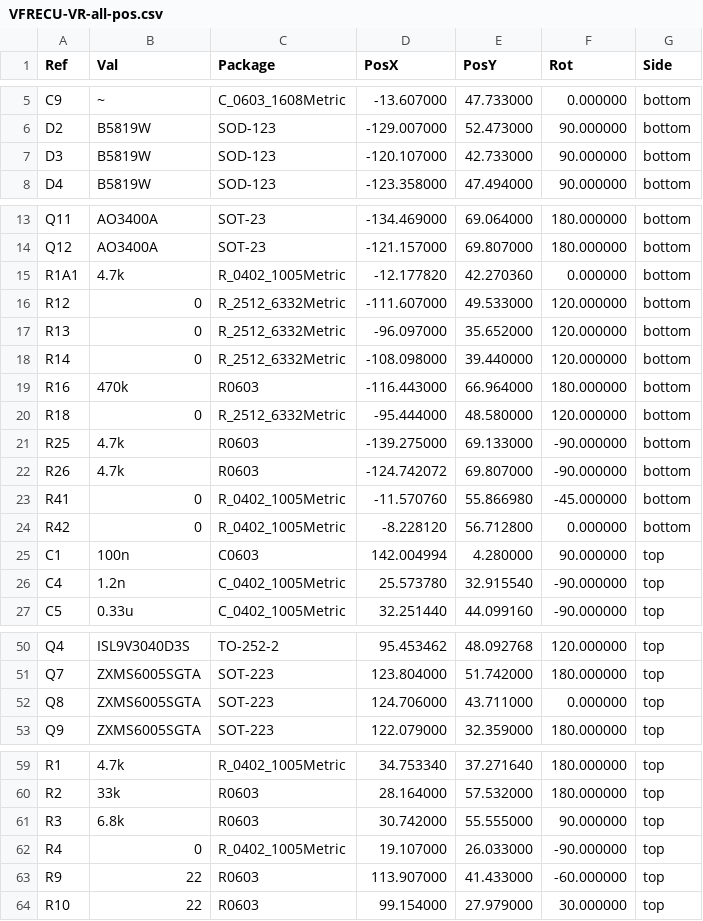
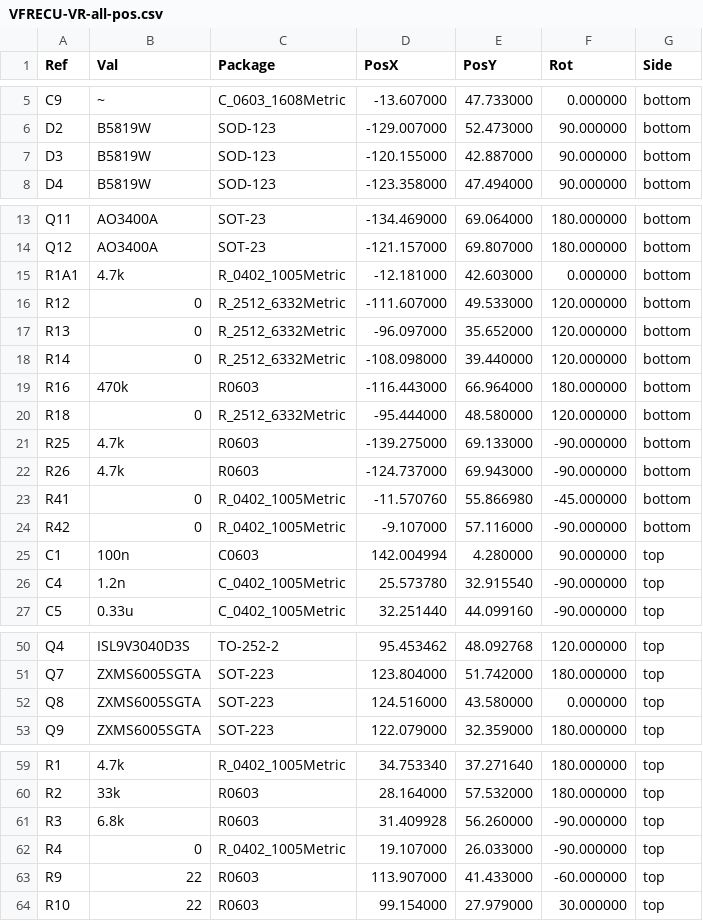
Before and after one commit to VFRenjoyer/hellen-VFR800, a CSV file: gerber/VFRECU-VR-all-pos.csv, drawn as a sheet; only a part is shown, gaps mark what is left out; the diff covers the shown part only.

```diff
--- a/gerber/VFRECU-VR-all-pos.csv
+++ b/gerber/VFRECU-VR-all-pos.csv
@@ -6,3 +6,3 @@ Ref,Val,Package,PosX,PosY,Rot,Side
 "D2","B5819W","SOD-123",-129.007000,52.473000,90.000000,bottom
-"D3","B5819W","SOD-123",-120.107000,42.733000,90.000000,bottom
+"D3","B5819W","SOD-123",-120.155000,42.887000,90.000000,bottom
 "D4","B5819W","SOD-123",-123.358000,47.494000,90.000000,bottom
@@ -14,3 +14,3 @@ Ref,Val,Package,PosX,PosY,Rot,Side
 "Q12","AO3400A","SOT-23",-121.157000,69.807000,180.000000,bottom
-"R1A1","4.7k","R_0402_1005Metric",-12.177820,42.270360,0.000000,bottom
+"R1A1","4.7k","R_0402_1005Metric",-12.181000,42.603000,0.000000,bottom
 "R12","0","R_2512_6332Metric",-111.607000,49.533000,120.000000,bottom
@@ -21,5 +21,5 @@ Ref,Val,Package,PosX,PosY,Rot,Side
 "R25","4.7k","R0603",-139.275000,69.133000,-90.000000,bottom
-"R26","4.7k","R0603",-124.742072,69.807000,-90.000000,bottom
+"R26","4.7k","R0603",-124.737000,69.943000,-90.000000,bottom
 "R41","0","R_0402_1005Metric",-11.570760,55.866980,-45.000000,bottom
-"R42","0","R_0402_1005Metric",-8.228120,56.712800,0.000000,bottom
+"R42","0","R_0402_1005Metric",-9.107000,57.116000,-90.000000,bottom
 "C1","100n","C0603",142.004994,4.280000,90.000000,top
@@ -51,3 +51,3 @@ Ref,Val,Package,PosX,PosY,Rot,Side
 "Q7","ZXMS6005SGTA","SOT-223",123.804000,51.742000,180.000000,top
-"Q8","ZXMS6005SGTA","SOT-223",124.706000,43.711000,0.000000,top
+"Q8","ZXMS6005SGTA","SOT-223",124.516000,43.580000,0.000000,top
 "Q9","ZXMS6005SGTA","SOT-223",122.079000,32.359000,180.000000,top
@@ -60,3 +60,3 @@ Ref,Val,Package,PosX,PosY,Rot,Side
 "R2","33k","R0603",28.164000,57.532000,180.000000,top
-"R3","6.8k","R0603",30.742000,55.555000,90.000000,top
+"R3","6.8k","R0603",31.409928,56.260000,-90.000000,top
 "R4","0","R_0402_1005Metric",19.107000,26.033000,-90.000000,top
```
Also changed, not shown: 3 edited cells elsewhere in this file, 16 other files.
